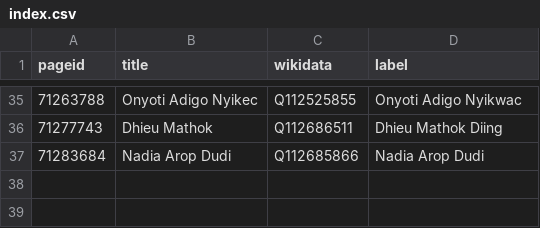
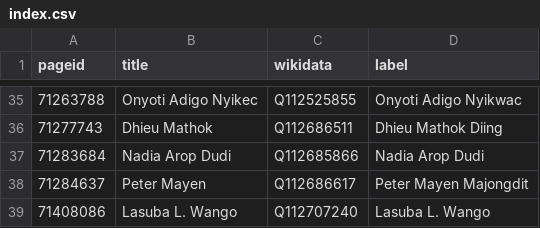
Before and after one commit to every-politician-scrapers/south-sudan, a CSV file: enwiki/index.csv, drawn as a sheet; only a part is shown, gaps mark what is left out; the diff names each change by its address in the sheet, - before the commit and + after, or states it on an @@ line.

```diff
--- a/enwiki/index.csv
+++ b/enwiki/index.csv
+row 38: 71284637 | Peter Mayen | Q112686617 | Peter Mayen Majongdit
+row 39: 71408086 | Lasuba L. Wango | Q112707240 | Lasuba L. Wango
```
Also changed, not shown: 4 other files.
